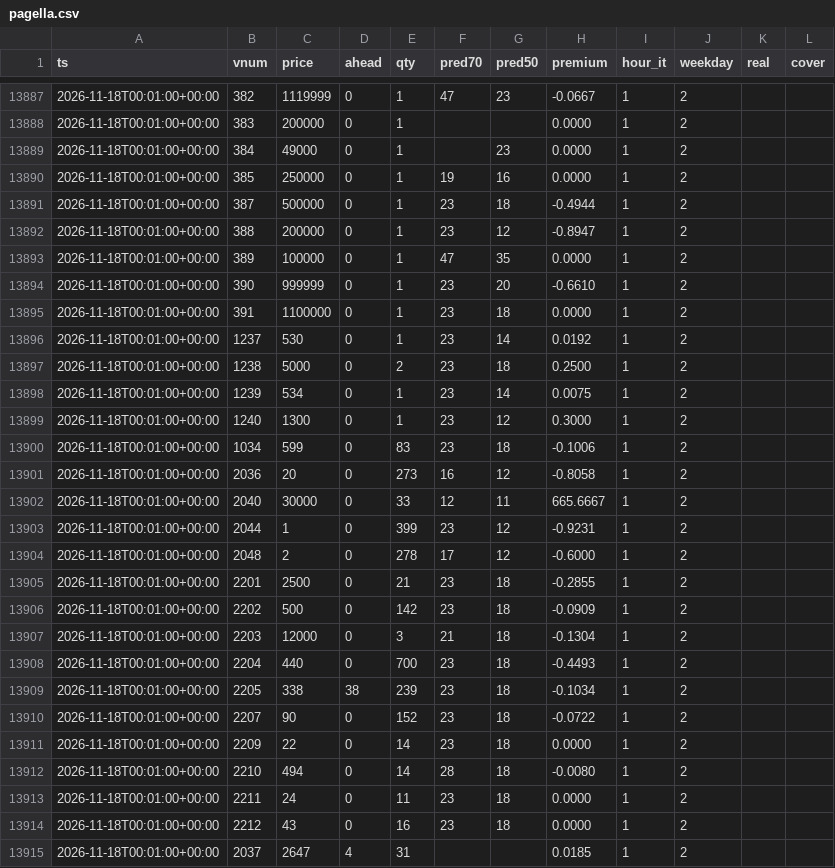
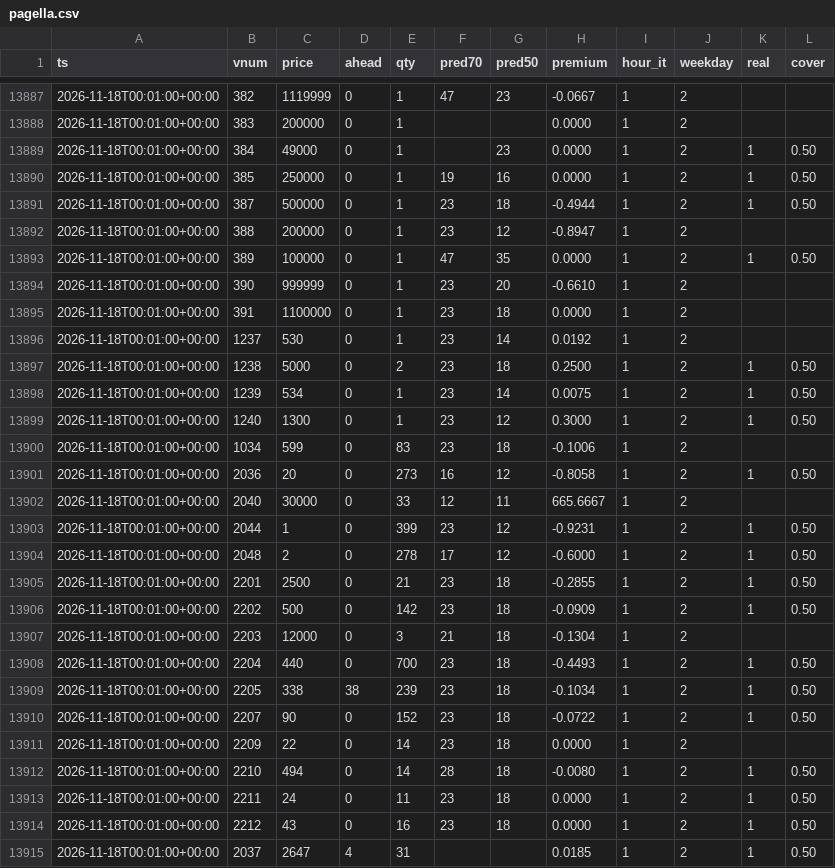
Before and after one commit to SantaCF/nosbazar-tracket, a CSV file: data/pagella.csv, drawn as a sheet; only a part is shown, gaps mark what is left out; the diff covers the shown part only.

```diff
--- a/data/pagella.csv
+++ b/data/pagella.csv
@@ -13888,7 +13888,7 @@ ts,vnum,price,ahead,qty,pred70,pred50,premium,hour_it,weekday,real,cover
 2026-11-18T00:01:00+00:00,383,200000,0,1,,,0.0000,1,2,,
-2026-11-18T00:01:00+00:00,384,49000,0,1,,23,0.0000,1,2,,
-2026-11-18T00:01:00+00:00,385,250000,0,1,19,16,0.0000,1,2,,
-2026-11-18T00:01:00+00:00,387,500000,0,1,23,18,-0.4944,1,2,,
+2026-11-18T00:01:00+00:00,384,49000,0,1,,23,0.0000,1,2,1,0.50
+2026-11-18T00:01:00+00:00,385,250000,0,1,19,16,0.0000,1,2,1,0.50
+2026-11-18T00:01:00+00:00,387,500000,0,1,23,18,-0.4944,1,2,1,0.50
 2026-11-18T00:01:00+00:00,388,200000,0,1,23,12,-0.8947,1,2,,
-2026-11-18T00:01:00+00:00,389,100000,0,1,47,35,0.0000,1,2,,
+2026-11-18T00:01:00+00:00,389,100000,0,1,47,35,0.0000,1,2,1,0.50
 2026-11-18T00:01:00+00:00,390,999999,0,1,23,20,-0.6610,1,2,,
@@ -13896,20 +13896,20 @@ ts,vnum,price,ahead,qty,pred70,pred50,premium,hour_it,weekday,real,cover
 2026-11-18T00:01:00+00:00,1237,530,0,1,23,14,0.0192,1,2,,
-2026-11-18T00:01:00+00:00,1238,5000,0,2,23,18,0.2500,1,2,,
-2026-11-18T00:01:00+00:00,1239,534,0,1,23,14,0.0075,1,2,,
-2026-11-18T00:01:00+00:00,1240,1300,0,1,23,12,0.3000,1,2,,
+2026-11-18T00:01:00+00:00,1238,5000,0,2,23,18,0.2500,1,2,1,0.50
+2026-11-18T00:01:00+00:00,1239,534,0,1,23,14,0.0075,1,2,1,0.50
+2026-11-18T00:01:00+00:00,1240,1300,0,1,23,12,0.3000,1,2,1,0.50
 2026-11-18T00:01:00+00:00,1034,599,0,83,23,18,-0.1006,1,2,,
-2026-11-18T00:01:00+00:00,2036,20,0,273,16,12,-0.8058,1,2,,
+2026-11-18T00:01:00+00:00,2036,20,0,273,16,12,-0.8058,1,2,1,0.50
 2026-11-18T00:01:00+00:00,2040,30000,0,33,12,11,665.6667,1,2,,
-2026-11-18T00:01:00+00:00,2044,1,0,399,23,12,-0.9231,1,2,,
-2026-11-18T00:01:00+00:00,2048,2,0,278,17,12,-0.6000,1,2,,
-2026-11-18T00:01:00+00:00,2201,2500,0,21,23,18,-0.2855,1,2,,
-2026-11-18T00:01:00+00:00,2202,500,0,142,23,18,-0.0909,1,2,,
+2026-11-18T00:01:00+00:00,2044,1,0,399,23,12,-0.9231,1,2,1,0.50
+2026-11-18T00:01:00+00:00,2048,2,0,278,17,12,-0.6000,1,2,1,0.50
+2026-11-18T00:01:00+00:00,2201,2500,0,21,23,18,-0.2855,1,2,1,0.50
+2026-11-18T00:01:00+00:00,2202,500,0,142,23,18,-0.0909,1,2,1,0.50
 2026-11-18T00:01:00+00:00,2203,12000,0,3,21,18,-0.1304,1,2,,
-2026-11-18T00:01:00+00:00,2204,440,0,700,23,18,-0.4493,1,2,,
-2026-11-18T00:01:00+00:00,2205,338,38,239,23,18,-0.1034,1,2,,
-2026-11-18T00:01:00+00:00,2207,90,0,152,23,18,-0.0722,1,2,,
+2026-11-18T00:01:00+00:00,2204,440,0,700,23,18,-0.4493,1,2,1,0.50
+2026-11-18T00:01:00+00:00,2205,338,38,239,23,18,-0.1034,1,2,1,0.50
+2026-11-18T00:01:00+00:00,2207,90,0,152,23,18,-0.0722,1,2,1,0.50
 2026-11-18T00:01:00+00:00,2209,22,0,14,23,18,0.0000,1,2,,
-2026-11-18T00:01:00+00:00,2210,494,0,14,28,18,-0.0080,1,2,,
-2026-11-18T00:01:00+00:00,2211,24,0,11,23,18,0.0000,1,2,,
-2026-11-18T00:01:00+00:00,2212,43,0,16,23,18,0.0000,1,2,,
-2026-11-18T00:01:00+00:00,2037,2647,4,31,,,0.0185,1,2,,
+2026-11-18T00:01:00+00:00,2210,494,0,14,28,18,-0.0080,1,2,1,0.50
+2026-11-18T00:01:00+00:00,2211,24,0,11,23,18,0.0000,1,2,1,0.50
+2026-11-18T00:01:00+00:00,2212,43,0,16,23,18,0.0000,1,2,1,0.50
+2026-11-18T00:01:00+00:00,2037,2647,4,31,,,0.0185,1,2,1,0.50
```
Also changed, not shown: 40 edited cells elsewhere in this file, data/flow.csv, data/latest.csv, 7 other files.
